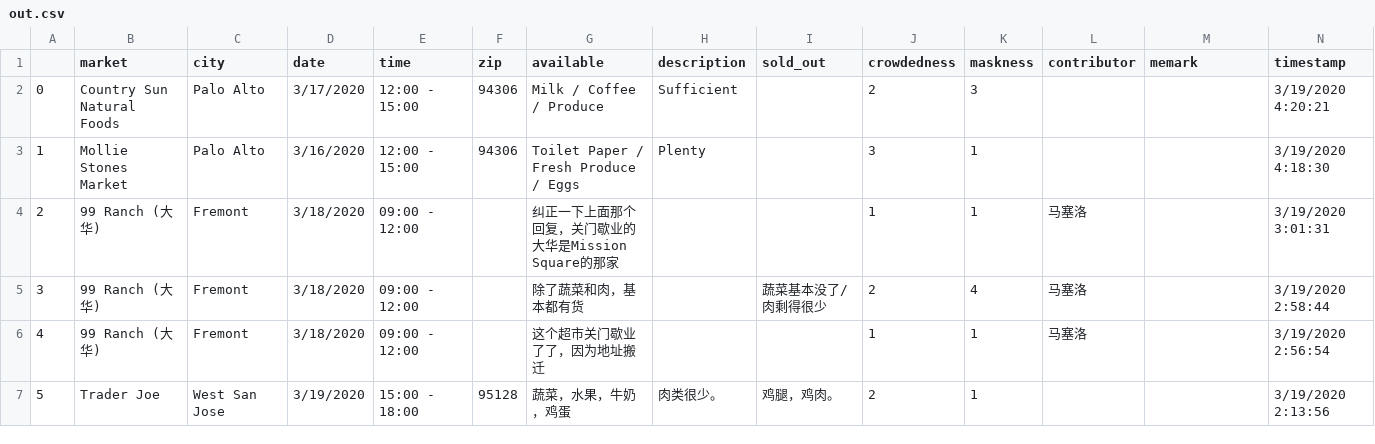
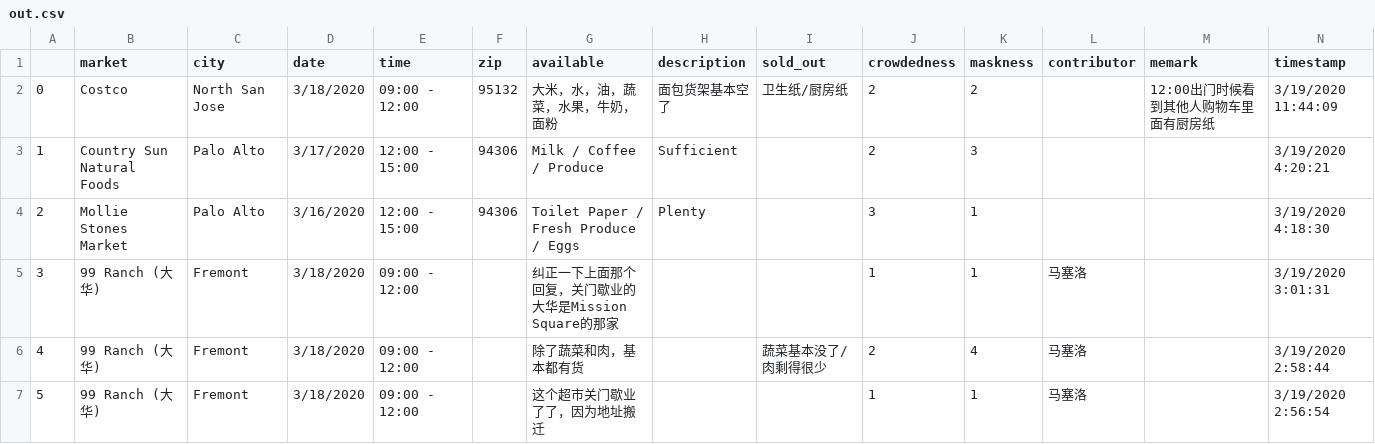
Before and after one commit to leeneil/bayarea-grocery, a CSV file: data/out.csv, drawn as a sheet; only a part is shown; the shorter side is filled out with more unchanged rows; addresses are those after the commit; rows hold the shown columns only; the diff names each change by its address in the sheet, - before the commit and + after, or states it on an @@ line.

Commit message:
new data

```diff
--- a/data/out.csv
+++ b/data/out.csv
+row 2: 0 | Costco | North San Jose | 3/18/2020 | 09:00 - 12:00 | 95132 | 大米，水，油，蔬菜，水果，牛奶，面粉 | 面包货架基本空了 | 卫生纸/厨房纸 | 2 | 2 |  | 12:00出门时候看到其他人购物车里面有厨房纸 | 3/19/2020 11:44:09
@@ column A renumbered from row 3 down @@
```
Also changed, not shown: data/export.csv, 1 other file.
